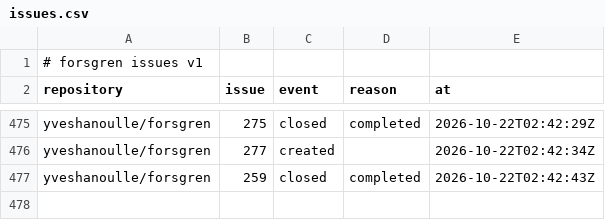
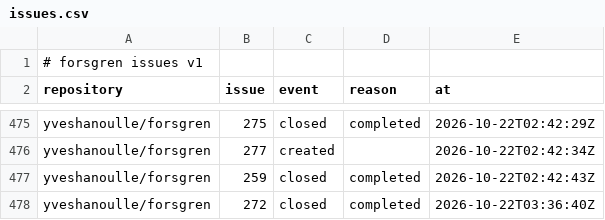
Before and after one commit to yveshanoulle/forsgren-metrics, a CSV file: data/issues.csv, drawn as a sheet; only a part is shown, gaps mark what is left out; the diff names each change by its address in the sheet, - before the commit and + after, or states it on an @@ line.

```diff
--- a/data/issues.csv
+++ b/data/issues.csv
+row 478: yveshanoulle/forsgren | 272 | closed | completed | 2026-10-22T03:36:40Z
```
Also changed, not shown: data/commits.csv, data/deployments.csv, 1 other file.
